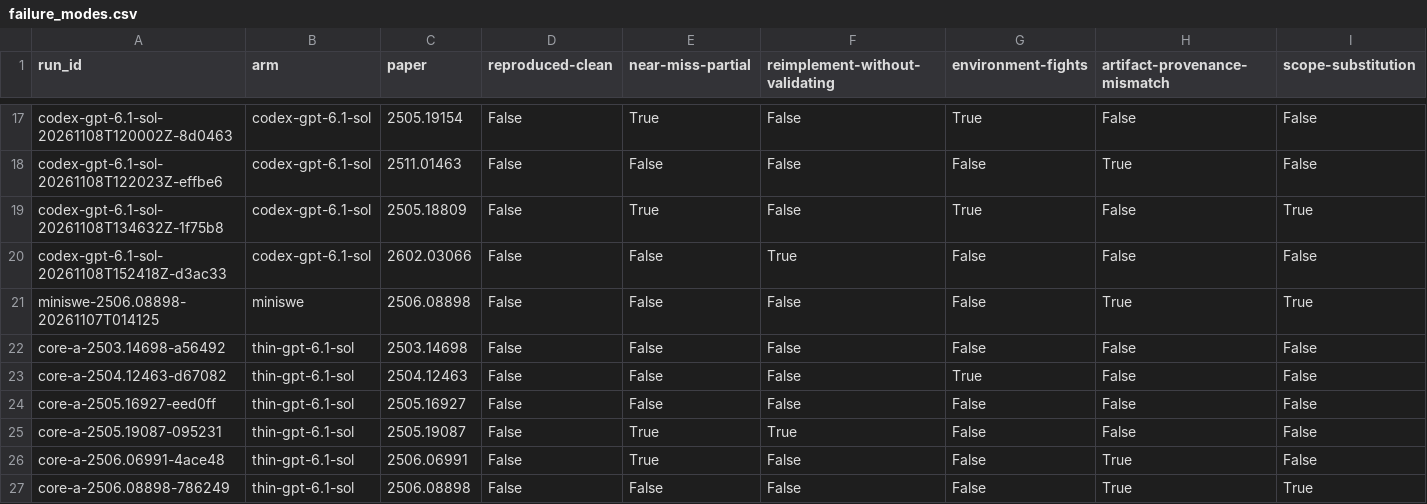
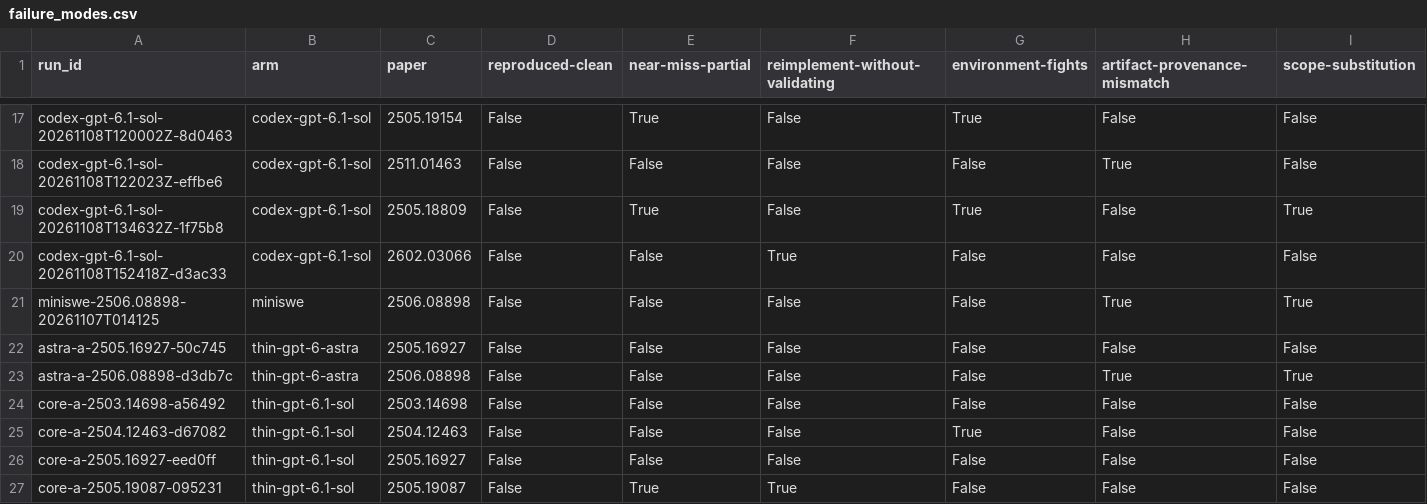
Before and after one commit to mithils3/reprocli, a CSV file: rebuttal/results/frontier/failure_modes.csv, drawn as a sheet; only a part is shown, gaps mark what is left out; the shorter side is filled out with more unchanged rows; rows hold the shown columns only; the diff names each change by its address in the sheet, - before the commit and + after, or states it on an @@ line.

```diff
--- a/rebuttal/results/frontier/failure_modes.csv
+++ b/rebuttal/results/frontier/failure_modes.csv
+row 22: astra-a-2505.16927-50c745 | thin-gpt-6-astra | 2505.16927 | False | False | False | False | False | False
+row 23: astra-a-2506.08898-d3db7c | thin-gpt-6-astra | 2506.08898 | False | False | False | False | True | True
```
Also changed, not shown: 6 other files.
